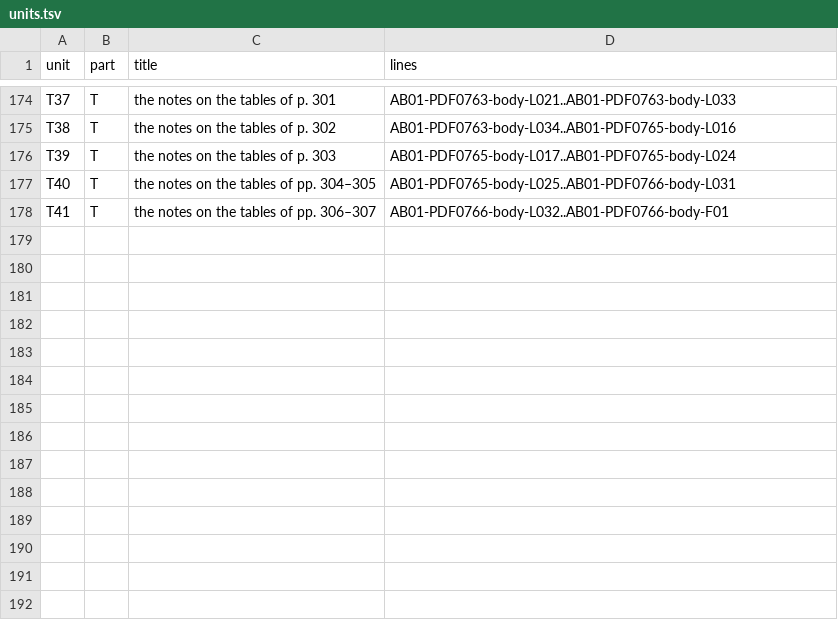
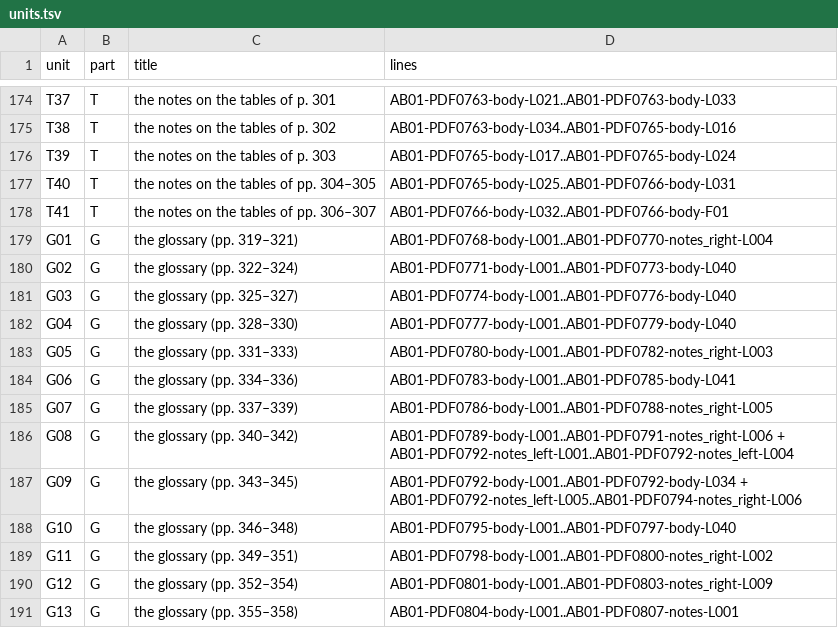
Before and after one commit to KokunoYumeto/al-battani, a TSV file: EN/nallino/units.tsv, drawn as a sheet; only a part is shown, gaps mark what is left out.

```diff
--- a/EN/nallino/units.tsv
+++ b/EN/nallino/units.tsv
@@ -178 +178,14 @@ T40	T	the notes on the tables of pp. 304–305	AB01-PDF0765-body-L025..AB01-PDF0
 T41	T	the notes on the tables of pp. 306–307	AB01-PDF0766-body-L032..AB01-PDF0766-body-F01
+G01	G	the glossary (pp. 319–321)	AB01-PDF0768-body-L001..AB01-PDF0770-notes_right-L004
+G02	G	the glossary (pp. 322–324)	AB01-PDF0771-body-L001..AB01-PDF0773-body-L040
+G03	G	the glossary (pp. 325–327)	AB01-PDF0774-body-L001..AB01-PDF0776-body-L040
+G04	G	the glossary (pp. 328–330)	AB01-PDF0777-body-L001..AB01-PDF0779-body-L040
+G05	G	the glossary (pp. 331–333)	AB01-PDF0780-body-L001..AB01-PDF0782-notes_right-L003
+G06	G	the glossary (pp. 334–336)	AB01-PDF0783-body-L001..AB01-PDF0785-body-L041
+G07	G	the glossary (pp. 337–339)	AB01-PDF0786-body-L001..AB01-PDF0788-notes_right-L005
+G08	G	the glossary (pp. 340–342)	AB01-PDF0789-body-L001..AB01-PDF0791-notes_right-L006 + AB01-PDF0792-notes_left-L001..AB01-PDF0792-notes_left-L004
+G09	G	the glossary (pp. 343–345)	AB01-PDF0792-body-L001..AB01-PDF0792-body-L034 + AB01-PDF0792-notes_left-L005..AB01-PDF0794-notes_right-L006
+G10	G	the glossary (pp. 346–348)	AB01-PDF0795-body-L001..AB01-PDF0797-body-L040
+G11	G	the glossary (pp. 349–351)	AB01-PDF0798-body-L001..AB01-PDF0800-notes_right-L002
+G12	G	the glossary (pp. 352–354)	AB01-PDF0801-body-L001..AB01-PDF0803-notes_right-L009
+G13	G	the glossary (pp. 355–358)	AB01-PDF0804-body-L001..AB01-PDF0807-notes-L001
```
Also changed, not shown: 14 other files.
